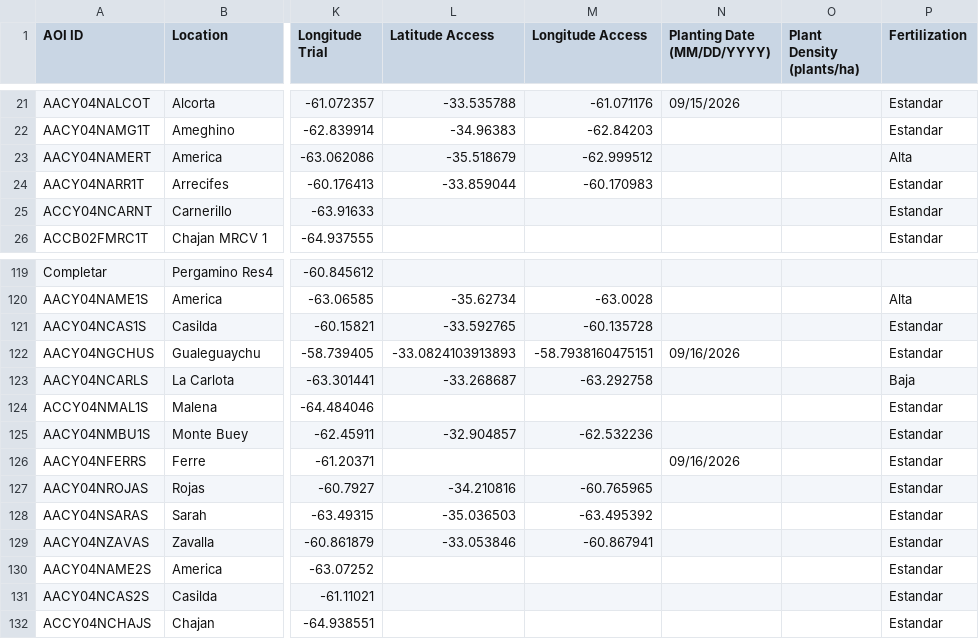
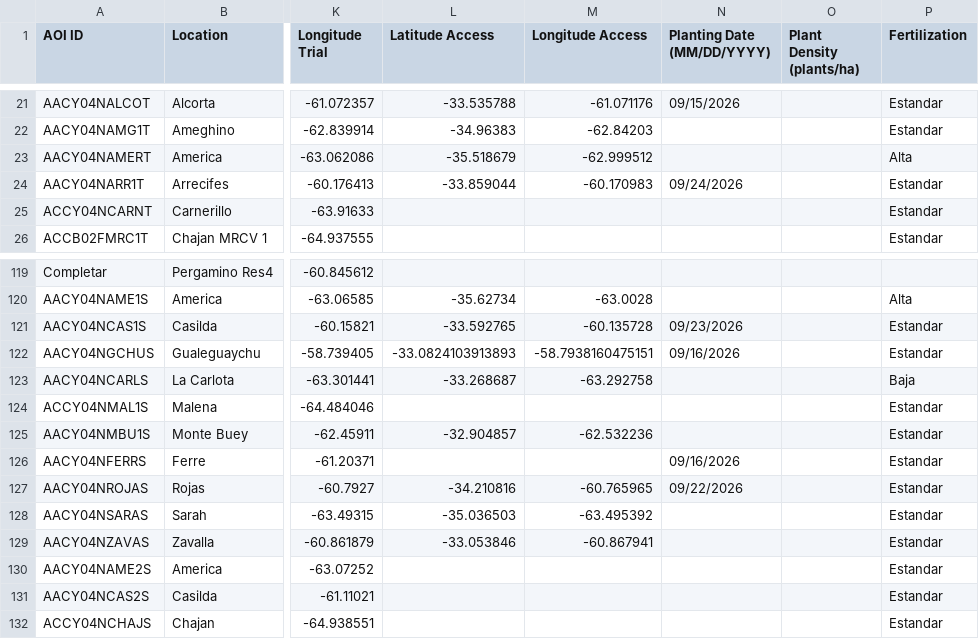
Before and after one commit to LAAR-TESTING-AR/field-trial-platform, a CSV file: Sitios_test.csv, drawn as a sheet; only a part is shown, gaps mark what is left out; the diff names each change by its address in the sheet, - before the commit and + after, or states it on an @@ line.

Commit message:
Actualizacion automatica de Sitios.csv desde SharePoint

```diff
--- a/Sitios_test.csv
+++ b/Sitios_test.csv
-N24 (Planting Date (MM/DD/YYYY)): (empty)
+N24 (Planting Date (MM/DD/YYYY)): 09/24/2026
-N121 (Planting Date (MM/DD/YYYY)): (empty)
+N121 (Planting Date (MM/DD/YYYY)): 09/23/2026
-N127 (Planting Date (MM/DD/YYYY)): (empty)
+N127 (Planting Date (MM/DD/YYYY)): 09/22/2026
```
